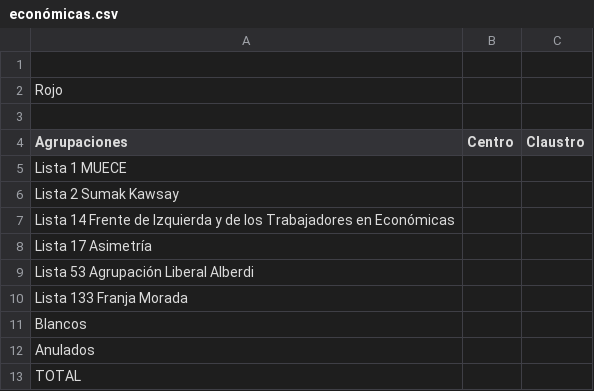
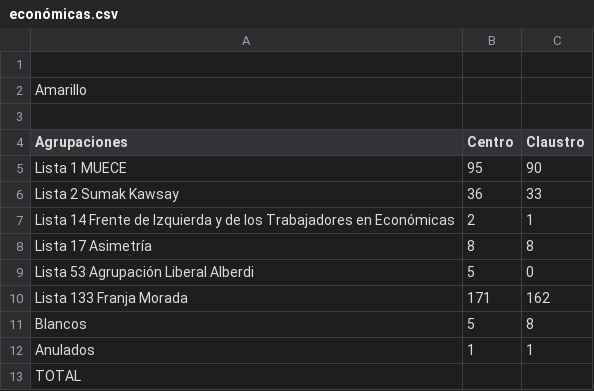
Before and after one commit to ivansch/facultadesCSV, a CSV file: económicas.csv, drawn as a sheet.

Commit message:
Update económicas.csv

```diff
--- a/económicas.csv
+++ b/económicas.csv
@@ -1,13 +1,13 @@
 
-Rojo,,
+Amarillo,,
 ,,
 Agrupaciones,Centro,Claustro
-Lista 1 MUECE,,
-Lista 2 Sumak Kawsay,,
-Lista 14 Frente de Izquierda y de los Trabajadores en Económicas,,
-Lista 17 Asimetría,,
-Lista 53 Agrupación Liberal Alberdi,,
-Lista 133 Franja Morada,,
-Blancos,,
-Anulados,,
+Lista 1 MUECE,95,90
+Lista 2 Sumak Kawsay,36,33
+Lista 14 Frente de Izquierda y de los Trabajadores en Económicas,2,1
+Lista 17 Asimetría,8,8
+Lista 53 Agrupación Liberal Alberdi,5,0
+Lista 133 Franja Morada,171,162
+Blancos,5,8
+Anulados,1,1
 TOTAL,,
```
